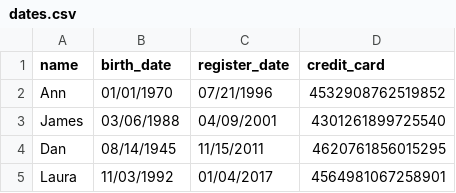
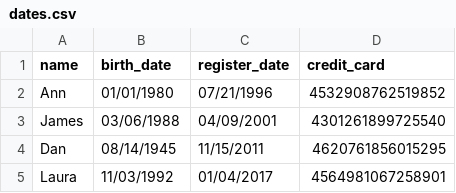
Before and after one commit to googleapis/nodejs-dlp, a CSV file: samples/resources/dates.csv, drawn as a sheet.

Commit message:
test: fix system and samples tests

```diff
--- a/samples/resources/dates.csv
+++ b/samples/resources/dates.csv
@@ -1,3 +1,3 @@
 name,birth_date,register_date,credit_card
-Ann,01/01/1970,07/21/1996,4532908762519852
+Ann,01/01/1980,07/21/1996,4532908762519852
 James,03/06/1988,04/09/2001,4301261899725540
```
Also changed, not shown: samples/system-test/resources/date-shift-context.correct.csv, 2 other files.
